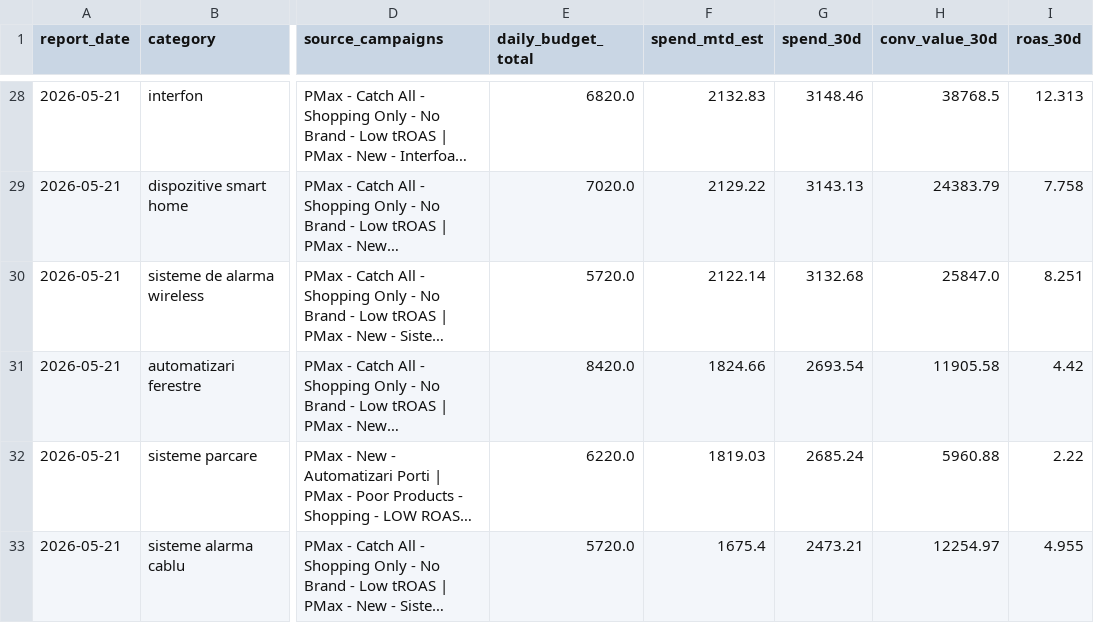
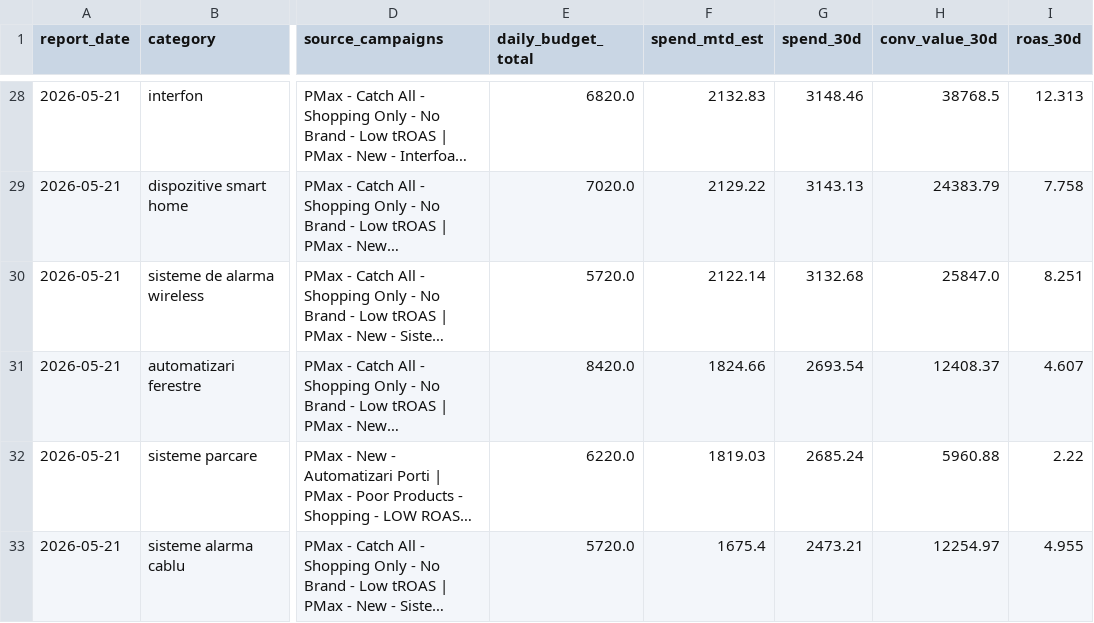
Before and after one commit to attilabirtha/a2t.ro, a CSV file: data/output/category_summary.csv, drawn as a sheet; only a part is shown, gaps mark what is left out; long unchanged cells end in …; the diff names each change by its address in the sheet, - before the commit and + after, or states it on an @@ line.

```diff
--- a/data/output/category_summary.csv
+++ b/data/output/category_summary.csv
-H31 (conv_value_30d): 11905.58
+H31 (conv_value_30d): 12408.37
-I31 (roas_30d): 4.42
+I31 (roas_30d): 4.607
```
Also changed, not shown: data/output/campaign_recommendations.csv, data/output/channel_summary.csv, 6 other files.
